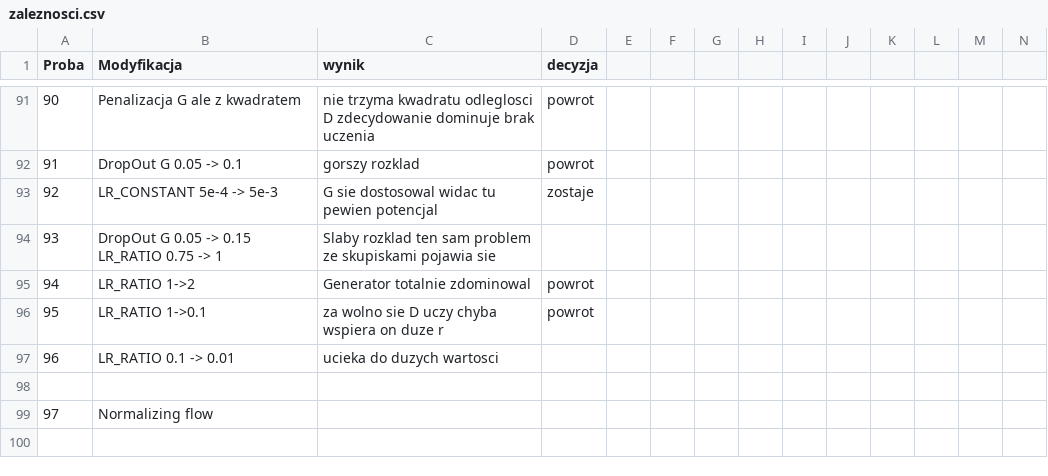
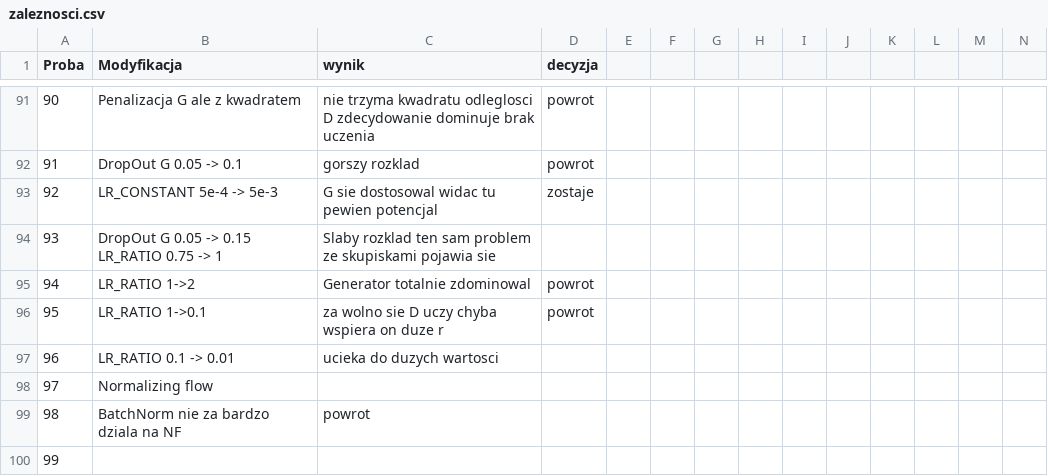
Before and after one commit to kluski777/PraktykiGAN, a CSV file: zaleznosci.csv, drawn as a sheet; only a part is shown, gaps mark what is left out; addresses are those after the commit; rows hold the shown columns only; the diff names each change by its address in the sheet, - before the commit and + after, or states it on an @@ line.

```diff
--- a/zaleznosci.csv
+++ b/zaleznosci.csv
@@ row 99 moved to row 98: 97 @@
+row 99: 98 | BatchNorm nie za bardzo dziala na NF | powrot
@@ column A (Proba) renumbered in row 100 @@
```
Also changed, not shown: 2 other files.
